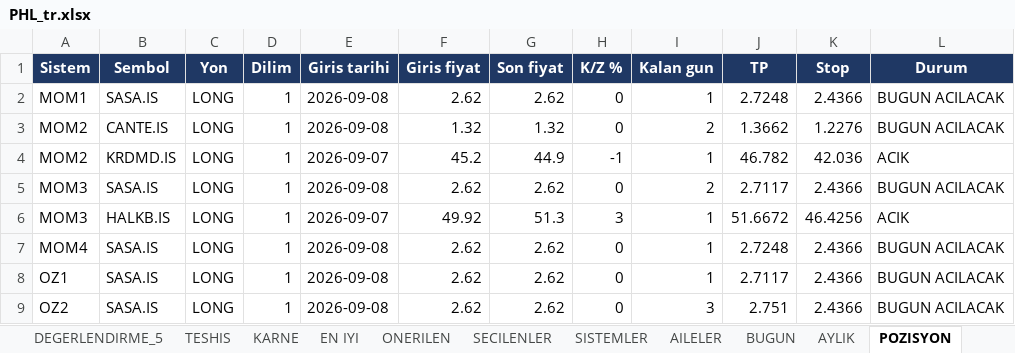
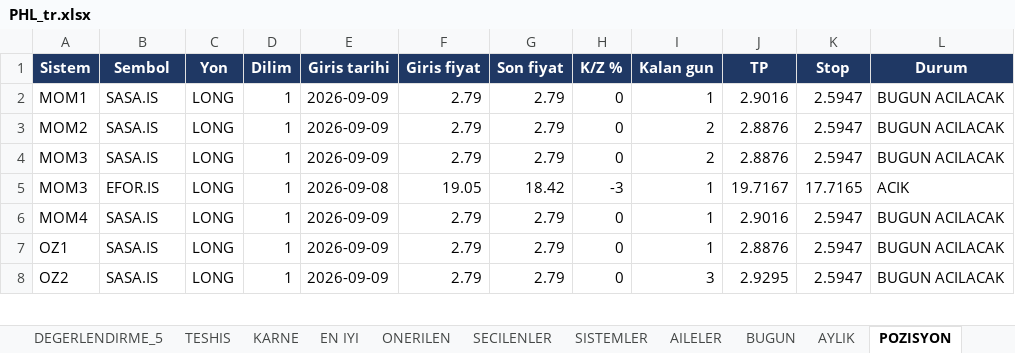
Before and after one commit to serkanche/portfoy, an Excel workbook: PHL_tr.xlsx, sheet POZISYON, drawn as a sheet; only a part is shown; values as stored, in another font and other column widths than the file's, no borders; removed rows and columns are numbered as before the commit, all else as after; the diff covers the shown part only; the diff names each change by its address in the sheet, - before the commit and + after, or states it on an @@ line.

```diff
--- a/PHL_tr.xlsx (sheet POZISYON)
+++ b/PHL_tr.xlsx (sheet POZISYON)
-E2:E3 (Giris tarihi): 2026-09-08
+E2:E3 (Giris tarihi): 2026-09-09
-F2 (Giris fiyat): 2.62
+F2 (Giris fiyat): 2.79
-G2 (Son fiyat): 2.62
+G2 (Son fiyat): 2.79
-J2 (TP): 2.7248
+J2 (TP): 2.9016
-K2 (Stop): 2.4366
+K2 (Stop): 2.5947
-B3 (Sembol): CANTE.IS
+B3 (Sembol): SASA.IS
-F3 (Giris fiyat): 1.32
+F3 (Giris fiyat): 2.79
-G3 (Son fiyat): 1.32
+G3 (Son fiyat): 2.79
-J3 (TP): 1.3662
+J3 (TP): 2.8876
-K3 (Stop): 1.2276
+K3 (Stop): 2.5947
-row 4: MOM2 | KRDMD.IS | LONG | 1 | 2026-09-07 | 45.2 | 44.9 | -1 | 1 | 46.782 | 42.036 | ACIK
-E4 (Giris tarihi): 2026-09-08
+E4 (Giris tarihi): 2026-09-09
-F4 (Giris fiyat): 2.62
+F4 (Giris fiyat): 2.79
-G4 (Son fiyat): 2.62
+G4 (Son fiyat): 2.79
-J4 (TP): 2.7117
+J4 (TP): 2.8876
-K4 (Stop): 2.4366
+K4 (Stop): 2.5947
-B5 (Sembol): HALKB.IS
+B5 (Sembol): EFOR.IS
-E5 (Giris tarihi): 2026-09-07
+E5 (Giris tarihi): 2026-09-08
-F5 (Giris fiyat): 49.92
+F5 (Giris fiyat): 19.05
-G5 (Son fiyat): 51.3
+G5 (Son fiyat): 18.42
-H5 (K/Z %): 3
+H5 (K/Z %): -3
-J5 (TP): 51.6672
+J5 (TP): 19.7167
-K5 (Stop): 46.4256
+K5 (Stop): 17.7165
-E6:E8 (Giris tarihi): 2026-09-08
+E6:E8 (Giris tarihi): 2026-09-09
-F6:F8 (Giris fiyat): 2.62
+F6:F8 (Giris fiyat): 2.79
-G6:G8 (Son fiyat): 2.62
+G6:G8 (Son fiyat): 2.79
-J6 (TP): 2.7248
+J6 (TP): 2.9016
-K6:K8 (Stop): 2.4366
+K6:K8 (Stop): 2.5947
-J7 (TP): 2.7117
+J7 (TP): 2.8876
-J8 (TP): 2.751
+J8 (TP): 2.9295
```
Also changed, not shown: 6 added rows, 2 removed rows and 49 edited cells elsewhere in this sheet, sheet DEGERLENDIRME_3, sheet DEGERLENDIRME_1, sheet DEGERLENDIRME_5, sheet DEGERLENDIRME_2, sheet DEGERLENDIRME, sheet SISTEMLER, 9 more sheets.
